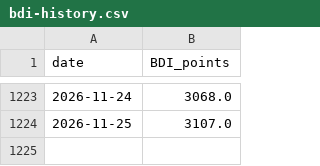
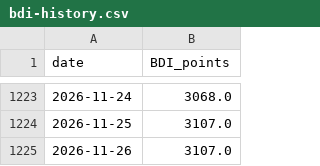
Before and after one commit to zeng16180-sudo/bulk-flow, a CSV file: site/bdi-history.csv, drawn as a sheet; only a part is shown, gaps mark what is left out.

```diff
--- a/site/bdi-history.csv
+++ b/site/bdi-history.csv
@@ -1224 +1224,2 @@ date,BDI_points
 2026-11-25,3107.0
+2026-11-26,3107.0
```
Also changed, not shown: site/bci-history.csv, site/bpi-history.csv, 12 other files.
